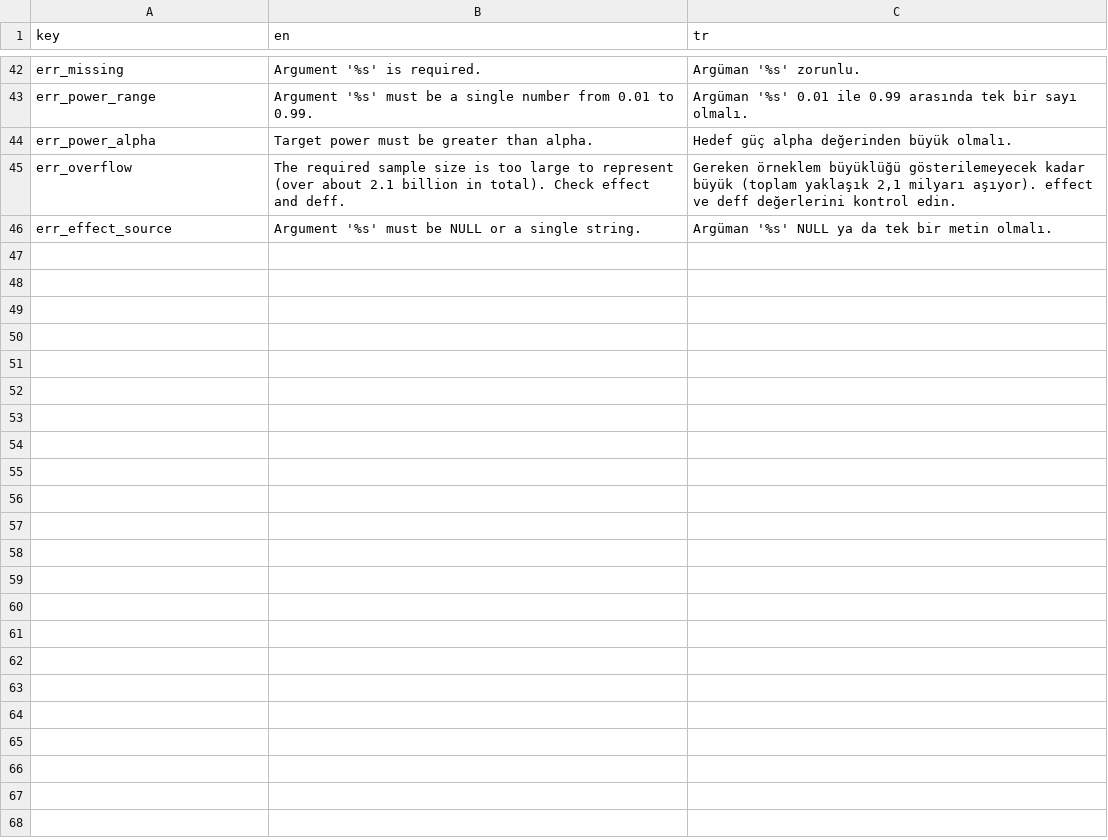
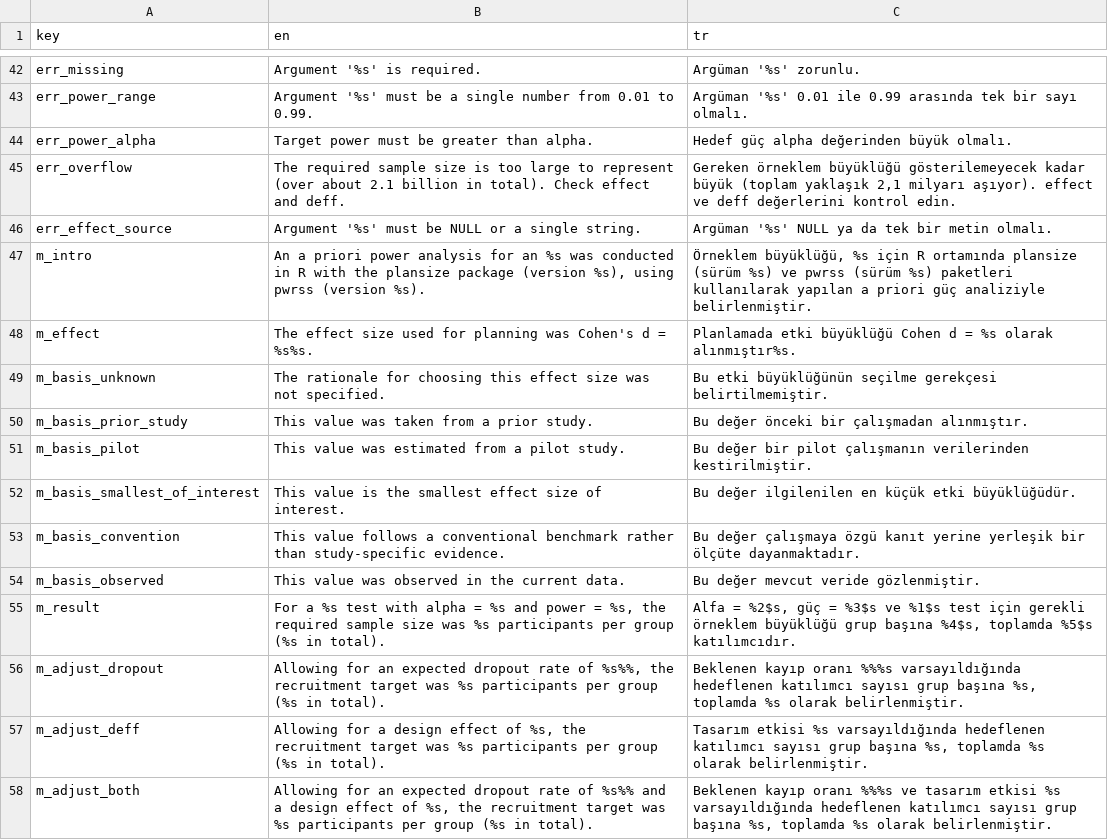
Before and after one commit to emresaglamci0/r-paketi, a CSV file: inst/i18n/messages.csv, drawn as a sheet; only a part is shown, gaps mark what is left out; the diff names each change by its address in the sheet, - before the commit and + after, or states it on an @@ line.

```diff
--- a/inst/i18n/messages.csv
+++ b/inst/i18n/messages.csv
+row 47: m_intro | An a priori power analysis for an %s was conducted in R with the plansize package (version %s), using pwrss (version %s). | Örneklem büyüklüğü, %s için R ortamında plansize (sürüm %s) ve pwrss (sürüm %s) paketleri kullanılarak yapılan a priori güç analiziyle belirlenmiştir.
+row 48: m_effect | The effect size used for planning was Cohen's d = %s%s. | Planlamada etki büyüklüğü Cohen d = %s olarak alınmıştır%s.
+row 49: m_basis_unknown | The rationale for choosing this effect size was not specified. | Bu etki büyüklüğünün seçilme gerekçesi belirtilmemiştir.
+row 50: m_basis_prior_study | This value was taken from a prior study. | Bu değer önceki bir çalışmadan alınmıştır.
+row 51: m_basis_pilot | This value was estimated from a pilot study. | Bu değer bir pilot çalışmanın verilerinden kestirilmiştir.
+row 52: m_basis_smallest_of_interest | This value is the smallest effect size of interest. | Bu değer ilgilenilen en küçük etki büyüklüğüdür.
+row 53: m_basis_convention | This value follows a conventional benchmark rather than study-specific evidence. | Bu değer çalışmaya özgü kanıt yerine yerleşik bir ölçüte dayanmaktadır.
+row 54: m_basis_observed | This value was observed in the current data. | Bu değer mevcut veride gözlenmiştir.
+row 55: m_result | For a %s test with alpha = %s and power = %s, the required sample size was %s participants per group (%s in total). | Alfa = %2$s, güç = %3$s ve %1$s test için gerekli örneklem büyüklüğü grup başına %4$s, toplamda %5$s katılımcıdır.
+row 56: m_adjust_dropout | Allowing for an expected dropout rate of %s%%, the recruitment target was %s participants per group (%s in total). | Beklenen kayıp oranı %%%s varsayıldığında hedeflenen katılımcı sayısı grup başına %s, toplamda %s olarak belirlenmiştir.
+row 57: m_adjust_deff | Allowing for a design effect of %s, the recruitment target was %s participants per group (%s in total). | Tasarım etkisi %s varsayıldığında hedeflenen katılımcı sayısı grup başına %s, toplamda %s olarak belirlenmiştir.
+row 58: m_adjust_both | Allowing for an expected dropout rate of %s%% and a design effect of %s, the recruitment target was %s participants per group (%s in total). | Beklenen kayıp oranı %%%s ve tasarım etkisi %s varsayıldığında hedeflenen katılımcı sayısı grup başına %s, toplamda %s olarak belirlenmiştir.
```
Also changed, not shown: 7 other files.
